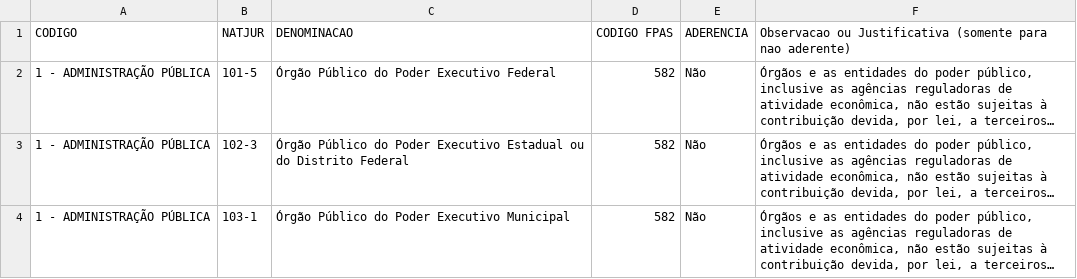
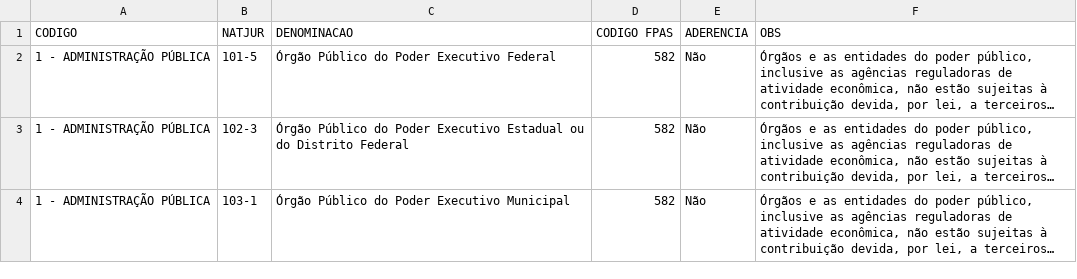
Before and after one commit to danilosamaral/validador-cnpj, a CSV file: regras_nj.csv, drawn as a sheet; only a part is shown; long unchanged cells end in …; the diff names each change by its address in the sheet, - before the commit and + after, or states it on an @@ line.

Commit message:
Add files via upload

```diff
--- a/regras_nj.csv
+++ b/regras_nj.csv
-F1: Observacao ou Justificativa (somente para nao aderente)
+F1: OBS
```
